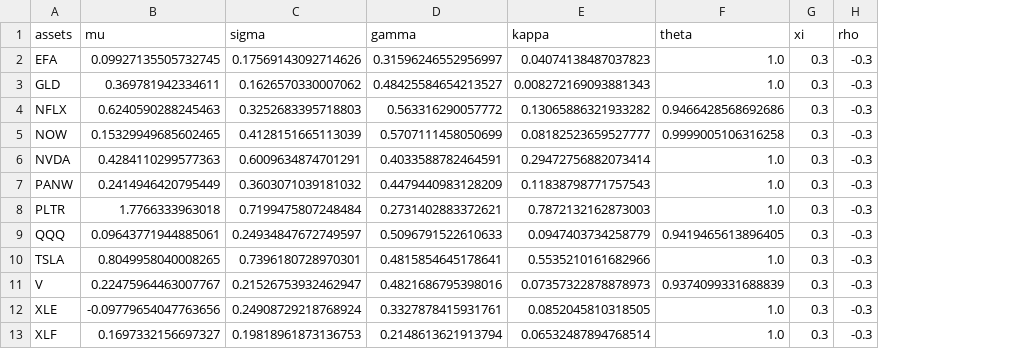
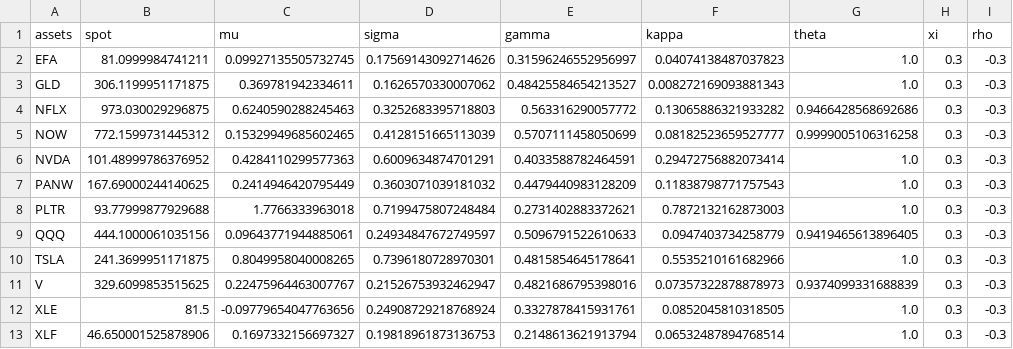
Before and after one commit to francislinhw/portfolio_optimization, a CSV file: parameter_estimation/parameters.csv, drawn as a sheet; only a part is shown; the diff names each change by its address in the sheet, - before the commit and + after, or states it on an @@ line.

```diff
--- a/parameter_estimation/parameters.csv
+++ b/parameter_estimation/parameters.csv
+column B (spot), rows 2-13: 81.0999984741211 | 306.1199951171875 | 973.030029296875 | 772.1599731445312 | 101.48999786376952 | 167.69000244140625 | 93.77999877929688 | 444.1000061035156 | 241.3699951171875 | 329.6099853515625 | 81.5 | 46.650001525878906
```
Also changed, not shown: 13 other files.
